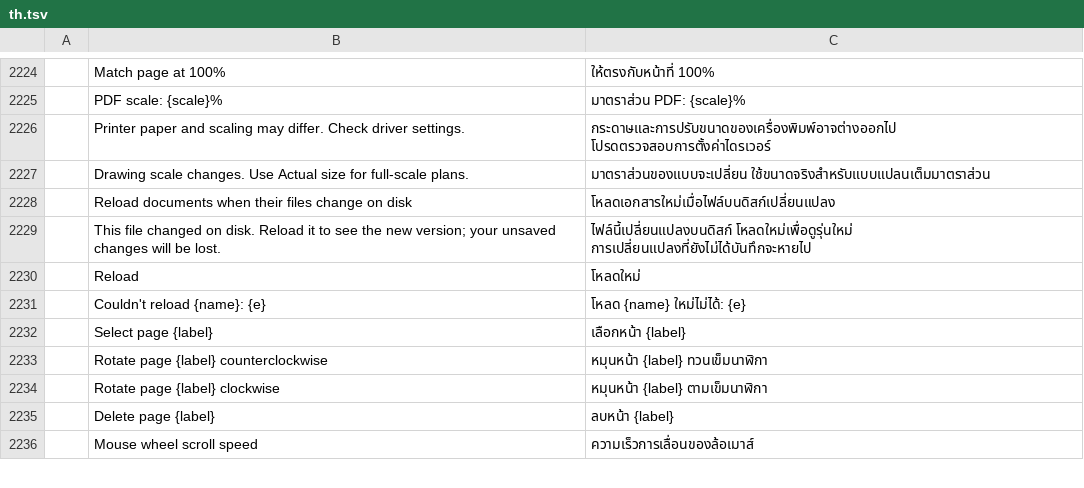
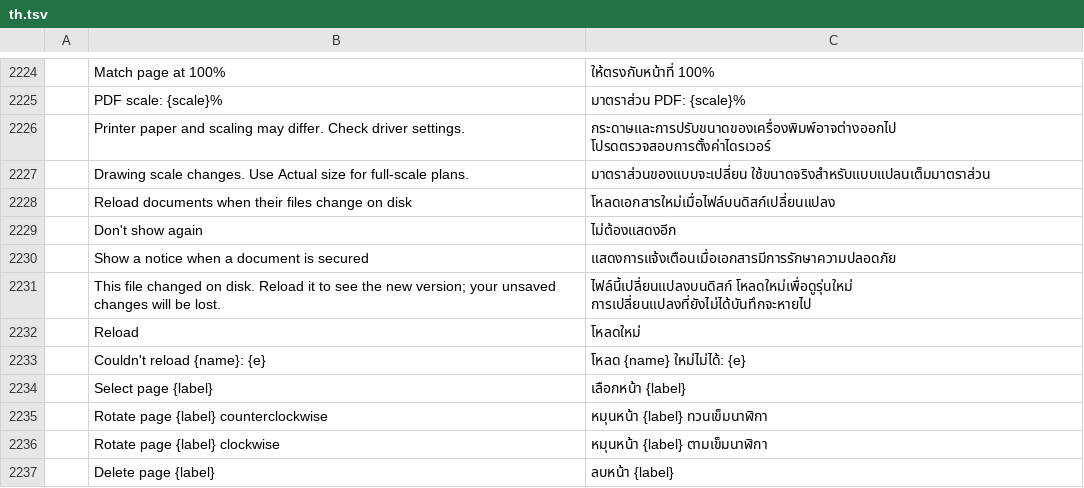
Before and after one commit to 0xPyAI/pdfcraft, a TSV file: crates/ui-egui/src/i18n/th.tsv, drawn as a sheet; only a part is shown, gaps mark what is left out; the shorter side is filled out with more unchanged rows; the diff names each change by its address in the sheet, - before the commit and + after, or states it on an @@ line.

```diff
--- a/crates/ui-egui/src/i18n/th.tsv
+++ b/crates/ui-egui/src/i18n/th.tsv
+row 2229:  | Don't show again | ไม่ต้องแสดงอีก
+row 2230:  | Show a notice when a document is secured | แสดงการแจ้งเตือนเมื่อเอกสารมีการรักษาความปลอดภัย
```
Also changed, not shown: crates/ui-egui/src/i18n/ckb.tsv, crates/ui-egui/src/i18n/el.tsv, 37 other files.
